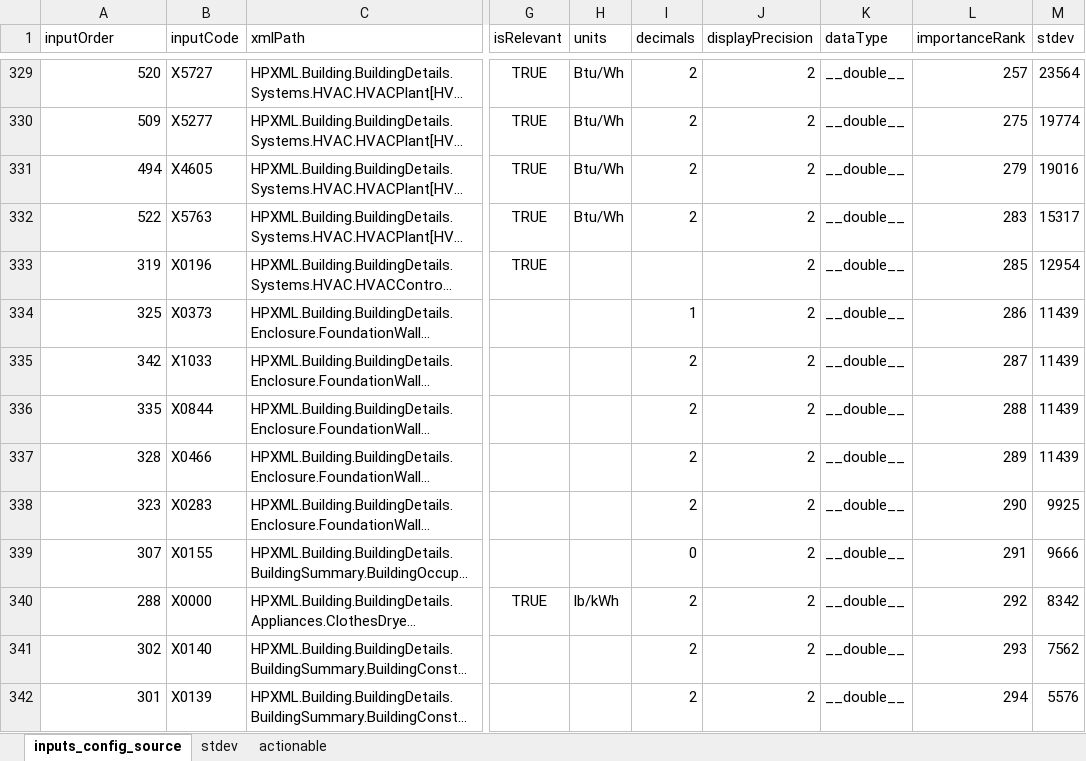
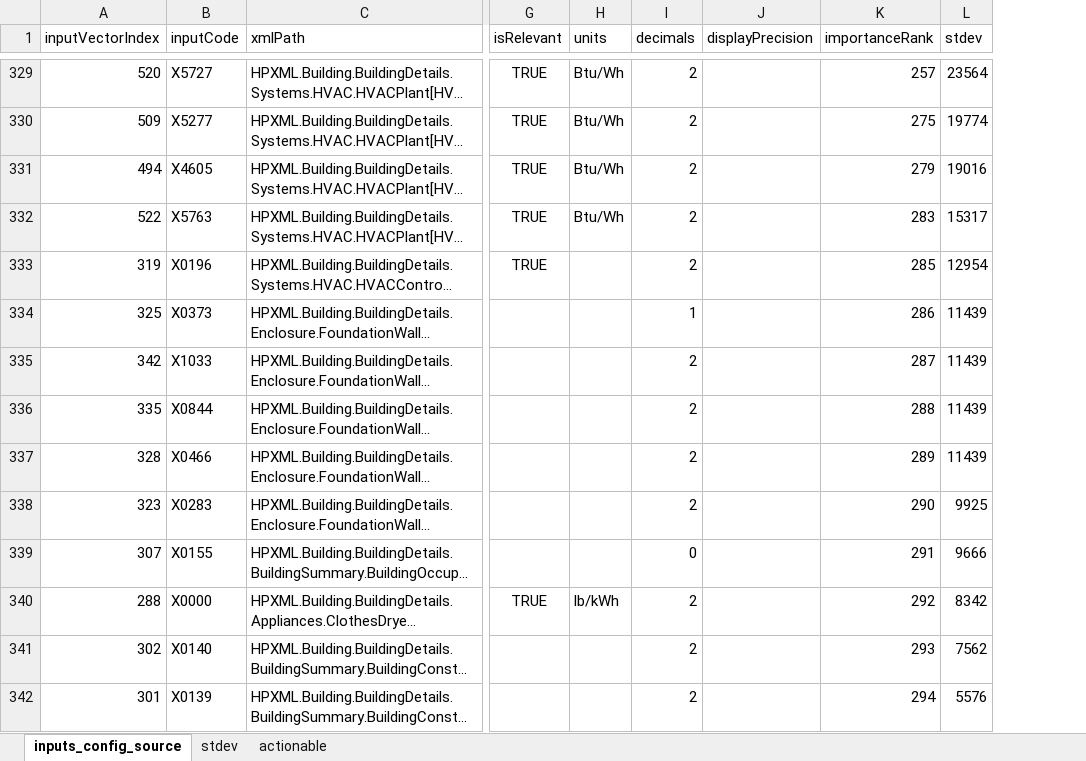
Before and after one commit to RadiantLabs/bc-sensitivity-analysis, an Excel workbook: scripts/sources/model_inputs_metadata.xlsx, sheet inputs_config_source, drawn as a sheet; only a part is shown, gaps mark what is left out; long unchanged cells end in …; values as stored, in another font and other column widths than the file's, no borders; the diff covers the shown part only; the diff names each change by its address in the sheet, - before the commit and + after, or states it on an @@ line.

Commit message:
Fine tune display of slider values

```diff
--- a/scripts/sources/model_inputs_metadata.xlsx (sheet inputs_config_source)
+++ b/scripts/sources/model_inputs_metadata.xlsx (sheet inputs_config_source)
-column K (dataType), rows 329-342: all __double__
-A1: inputOrder
+A1: inputVectorIndex
-J329:J342 (displayPrecision): 2
+J329:J342 (displayPrecision): (empty)
-I333 (decimals): (empty)
+I333 (decimals): 2
```
Also changed, not shown: 272 edited cells elsewhere in this sheet, 6 other files.
